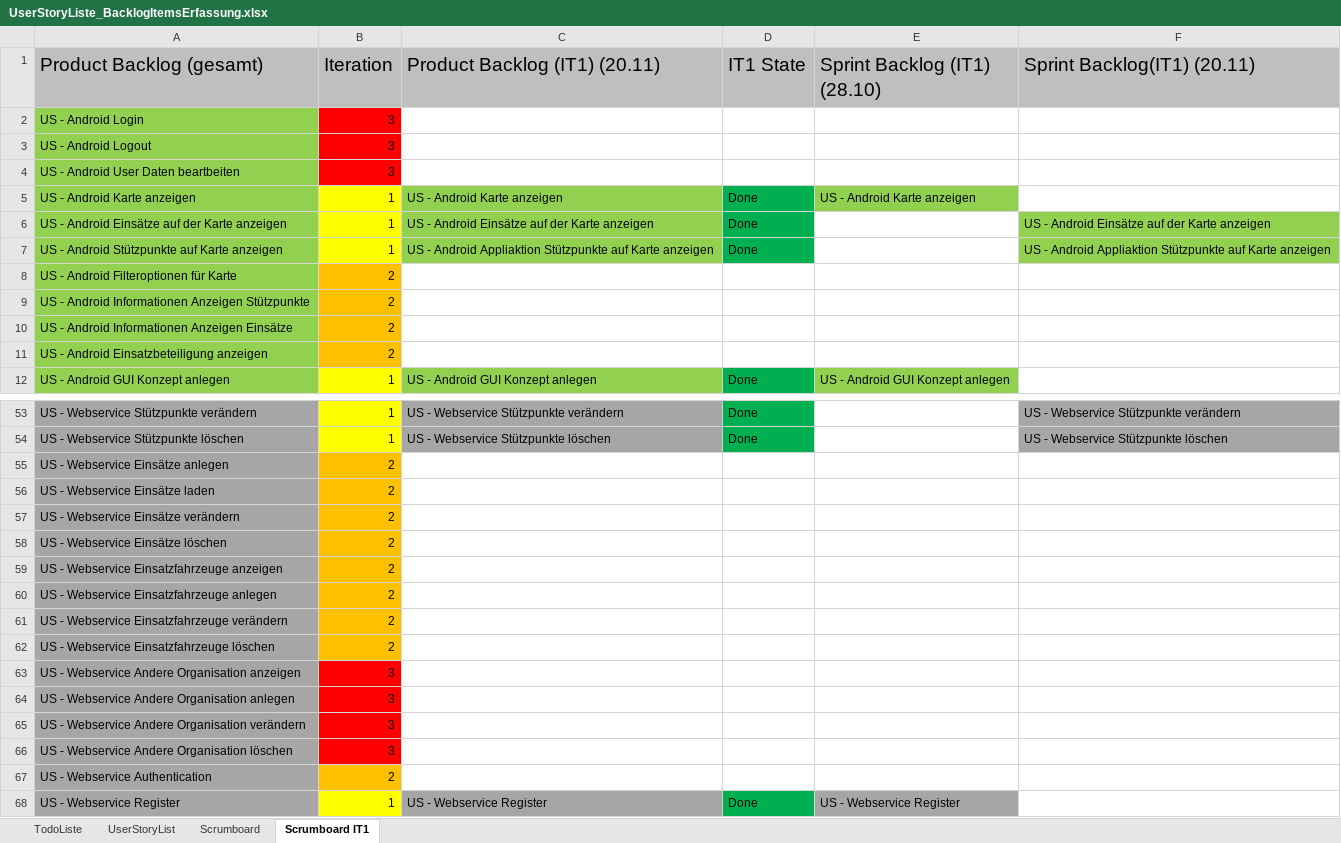
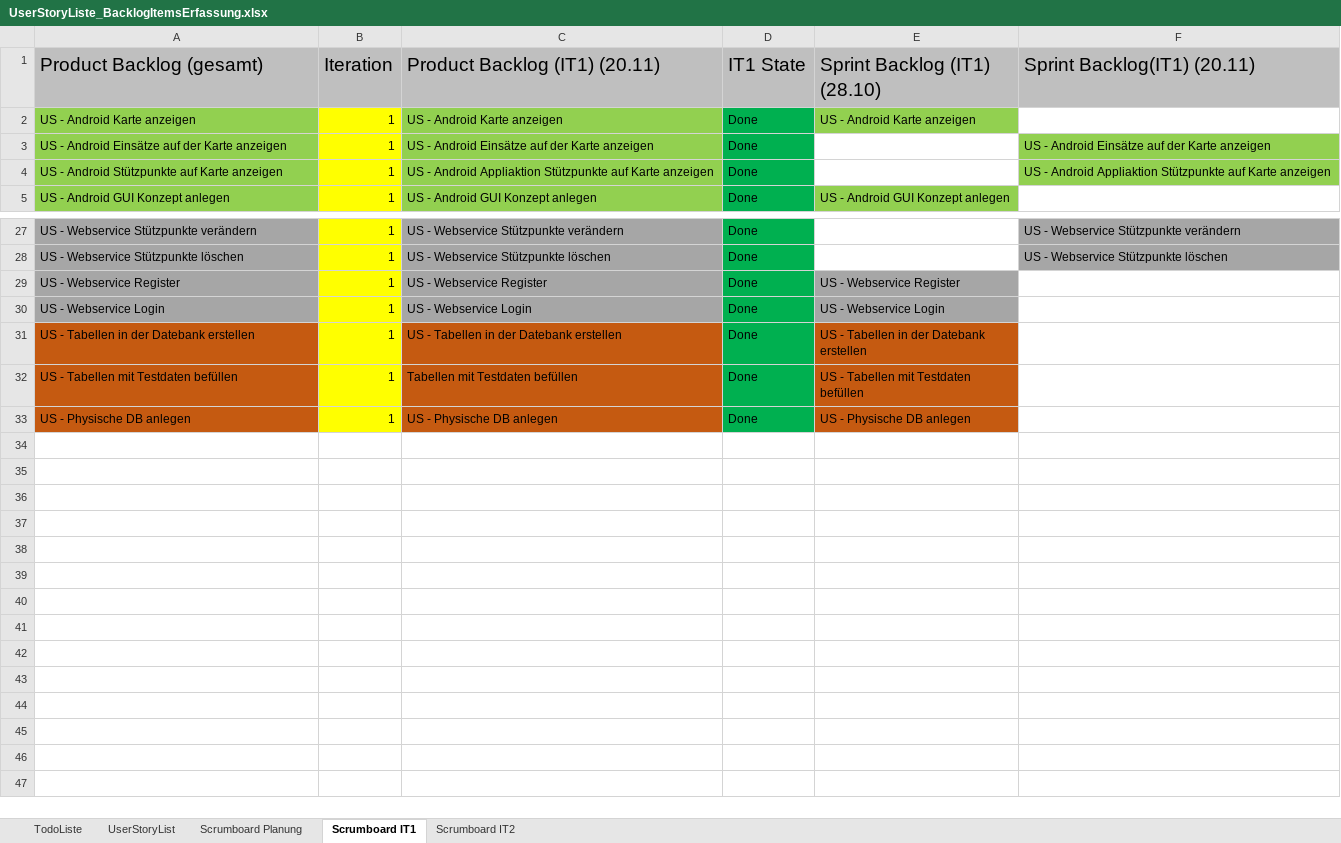
Before and after one commit to htl-thalerc/FVisual, an Excel workbook: FVisual_Documentation/UserStories/UserStoryListe_BacklogItemsErfassung.xlsx, sheet Scrumboard IT1, drawn as a sheet; only a part is shown, gaps mark what is left out; the shorter side is filled out with more unchanged rows; values as stored, in another font and other column widths than the file's, no borders; the diff covers the shown part only; the diff names each change by its address in the sheet, - before the commit and + after, or states it on an @@ line.

```diff
--- a/FVisual_Documentation/UserStories/UserStoryListe_BacklogItemsErfassung.xlsx (sheet Scrumboard IT1)
+++ b/FVisual_Documentation/UserStories/UserStoryListe_BacklogItemsErfassung.xlsx (sheet Scrumboard IT1)
-sheet tab: Scrumboard
+sheet tab: Scrumboard Planung
+sheet tab: Scrumboard IT2
-row 2: US - Android Login | 3
-row 3: US - Android Logout | 3
-row 4: US - Android User Daten beartbeiten | 3
-row 8: US - Android Filteroptionen für Karte | 2
-row 9: US - Android Informationen Anzeigen Stützpunkte | 2
-row 10: US - Android Informationen Anzeigen Einsätze | 2
-row 11: US - Android Einsatzbeteiligung anzeigen | 2
-row 55: US - Webservice Einsätze anlegen | 2
-row 56: US - Webservice Einsätze laden | 2
-row 57: US - Webservice Einsätze verändern | 2
-row 58: US - Webservice Einsätze löschen | 2
-row 59: US - Webservice Einsatzfahrzeuge anzeigen | 2
-row 60: US - Webservice Einsatzfahrzeuge anlegen | 2
-row 61: US - Webservice Einsatzfahrzeuge verändern | 2
-row 62: US - Webservice Einsatzfahrzeuge löschen | 2
-row 63: US - Webservice Andere Organisation anzeigen | 3
-row 64: US - Webservice Andere Organisation anlegen | 3
-row 65: US - Webservice Andere Organisation verändern | 3
-row 66: US - Webservice Andere Organisation löschen | 3
-row 67: US - Webservice Authentication | 2
```
Also changed, not shown: 19 removed rows elsewhere in this sheet, sheet Scrumboard Planung, FVisual_Documentation/Projekttagebuch.xlsx, 5 other files.
